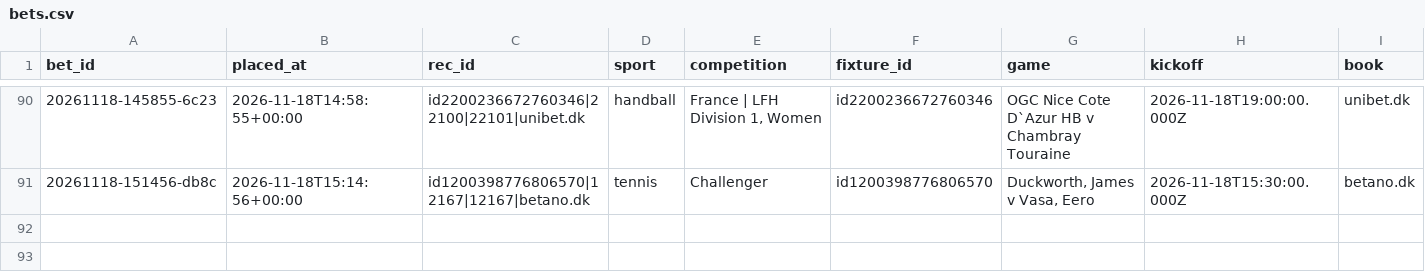
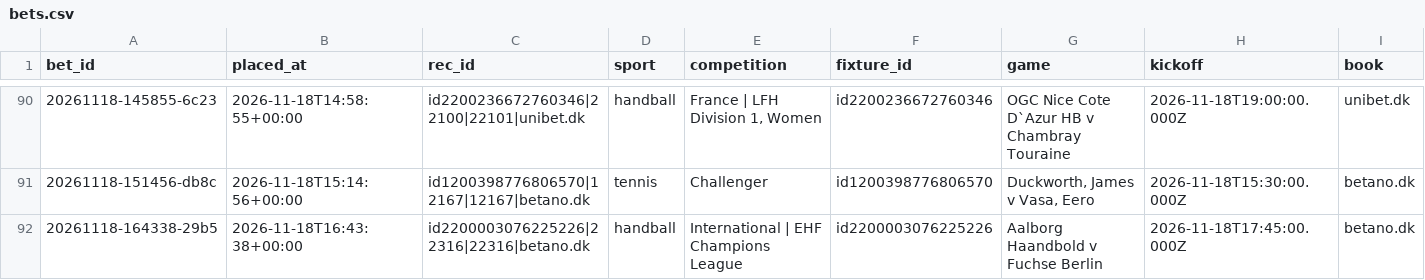
Before and after one commit to lukkeodds/livetest-log, a CSV file: data/bets.csv, drawn as a sheet; only a part is shown, gaps mark what is left out; rows hold the shown columns only; the diff names each change by its address in the sheet, - before the commit and + after, or states it on an @@ line.

```diff
--- a/data/bets.csv
+++ b/data/bets.csv
+row 92: 20261118-164338-29b5 | 2026-11-18T16:43:38+00:00 | id2200003076225226|22316|22316|betano.dk | handball | International | EHF Champions League | id2200003076225226 | Aalborg Haandbold v Fuchse Berlin | 2026-11-18T17:45:00.000Z | betano.dk
```
Also changed, not shown: data/skips.csv, 2 other files.
